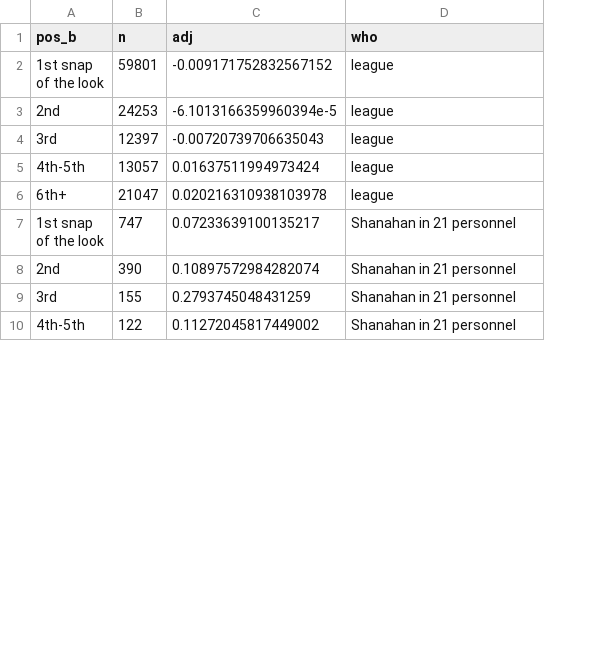
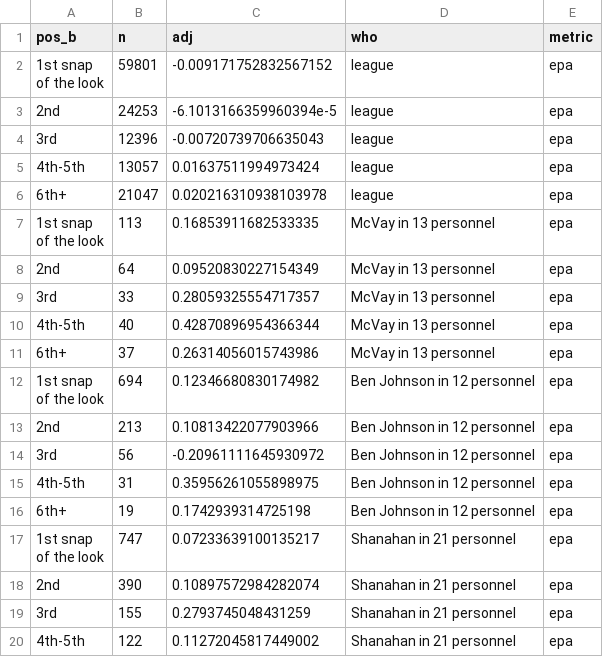
Before and after one commit to stranger9977/coaching-report-card, a CSV file: data/derived/look_then_strike.csv, drawn as a sheet; only a part is shown; ↵ is a line break in a cell; the diff covers the shown part only; the diff names each change by its address in the sheet, - before the commit and + after, or states it on an @@ line.

```diff
--- a/data/derived/look_then_strike.csv
+++ b/data/derived/look_then_strike.csv
+column E (metric), rows 2-6: all epa; rows 17-20: all epa
-B4 (n): 12397
+B4 (n): 12396
+row 7: 1st snap ↵ of the look | 113 | 0.16853911682533335 | McVay in 13 personnel | epa
+row 8: 2nd | 64 | 0.09520830227154349 | McVay in 13 personnel | epa
+row 9: 3rd | 33 | 0.28059325554717357 | McVay in 13 personnel | epa
+row 10: 4th-5th | 40 | 0.42870896954366344 | McVay in 13 personnel | epa
+row 11: 6th+ | 37 | 0.26314056015743986 | McVay in 13 personnel | epa
+row 12: 1st snap ↵ of the look | 694 | 0.12346680830174982 | Ben Johnson in 12 personnel | epa
+row 13: 2nd | 213 | 0.10813422077903966 | Ben Johnson in 12 personnel | epa
+row 14: 3rd | 56 | -0.20961111645930972 | Ben Johnson in 12 personnel | epa
+row 15: 4th-5th | 31 | 0.35956261055898975 | Ben Johnson in 12 personnel | epa
+row 16: 6th+ | 19 | 0.1742939314725198 | Ben Johnson in 12 personnel | epa
```
Also changed, not shown: 20 added rows and 5 removed rows elsewhere in this file, 28 other files.
